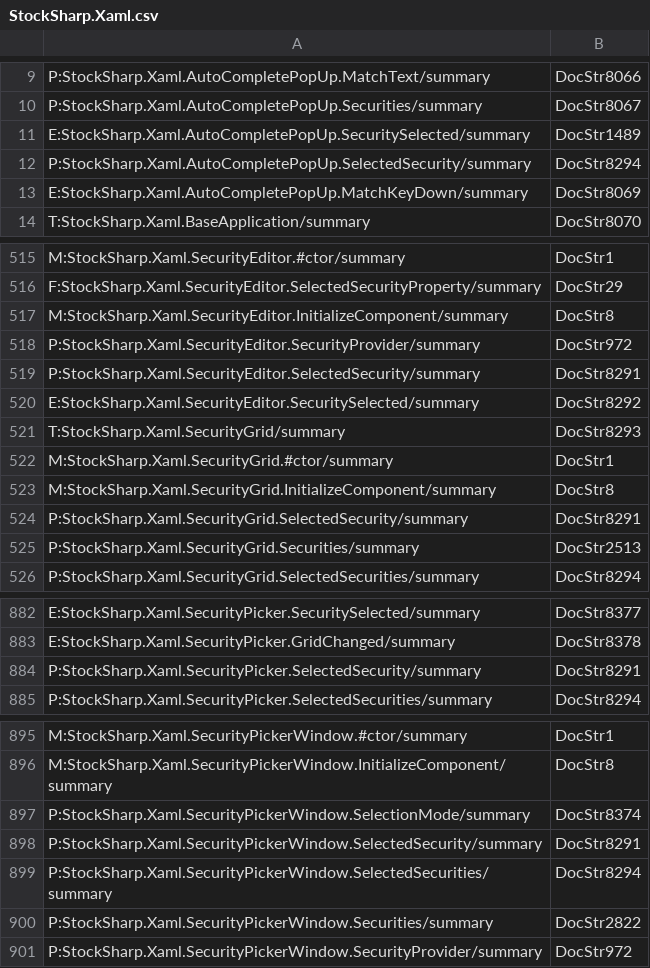
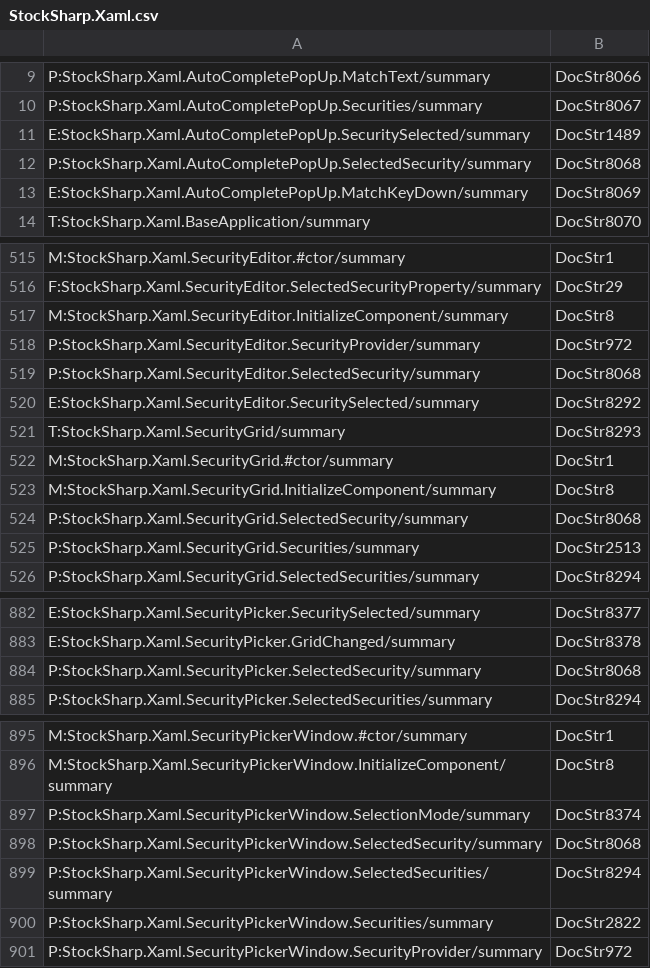
Before and after one commit to StockSharp/StockSharp, a CSV file: Localization/XmlComments/StockSharp.Xaml.csv, drawn as a sheet; only a part is shown, gaps mark what is left out.

Commit message:
Xml comment fixes.

```diff
--- a/Localization/XmlComments/StockSharp.Xaml.csv
+++ b/Localization/XmlComments/StockSharp.Xaml.csv
@@ -11,3 +11,3 @@ P:StockSharp.Xaml.AutoCompletePopUp.Securities/summary;DocStr8067
 E:StockSharp.Xaml.AutoCompletePopUp.SecuritySelected/summary;DocStr1489
-P:StockSharp.Xaml.AutoCompletePopUp.SelectedSecurity/summary;DocStr8294
+P:StockSharp.Xaml.AutoCompletePopUp.SelectedSecurity/summary;DocStr8068
 E:StockSharp.Xaml.AutoCompletePopUp.MatchKeyDown/summary;DocStr8069
@@ -518,3 +518,3 @@ M:StockSharp.Xaml.SecurityEditor.InitializeComponent/summary;DocStr8
 P:StockSharp.Xaml.SecurityEditor.SecurityProvider/summary;DocStr972
-P:StockSharp.Xaml.SecurityEditor.SelectedSecurity/summary;DocStr8291
+P:StockSharp.Xaml.SecurityEditor.SelectedSecurity/summary;DocStr8068
 E:StockSharp.Xaml.SecurityEditor.SecuritySelected/summary;DocStr8292
@@ -523,3 +523,3 @@ M:StockSharp.Xaml.SecurityGrid.#ctor/summary;DocStr1
 M:StockSharp.Xaml.SecurityGrid.InitializeComponent/summary;DocStr8
-P:StockSharp.Xaml.SecurityGrid.SelectedSecurity/summary;DocStr8291
+P:StockSharp.Xaml.SecurityGrid.SelectedSecurity/summary;DocStr8068
 P:StockSharp.Xaml.SecurityGrid.Securities/summary;DocStr2513
@@ -883,3 +883,3 @@ E:StockSharp.Xaml.SecurityPicker.SecuritySelected/summary;DocStr8377
 E:StockSharp.Xaml.SecurityPicker.GridChanged/summary;DocStr8378
-P:StockSharp.Xaml.SecurityPicker.SelectedSecurity/summary;DocStr8291
+P:StockSharp.Xaml.SecurityPicker.SelectedSecurity/summary;DocStr8068
 P:StockSharp.Xaml.SecurityPicker.SelectedSecurities/summary;DocStr8294
@@ -897,3 +897,3 @@ M:StockSharp.Xaml.SecurityPickerWindow.InitializeComponent/summary;DocStr8
 P:StockSharp.Xaml.SecurityPickerWindow.SelectionMode/summary;DocStr8374
-P:StockSharp.Xaml.SecurityPickerWindow.SelectedSecurity/summary;DocStr8291
+P:StockSharp.Xaml.SecurityPickerWindow.SelectedSecurity/summary;DocStr8068
 P:StockSharp.Xaml.SecurityPickerWindow.SelectedSecurities/summary;DocStr8294
```
Also changed, not shown: 2 other files.
